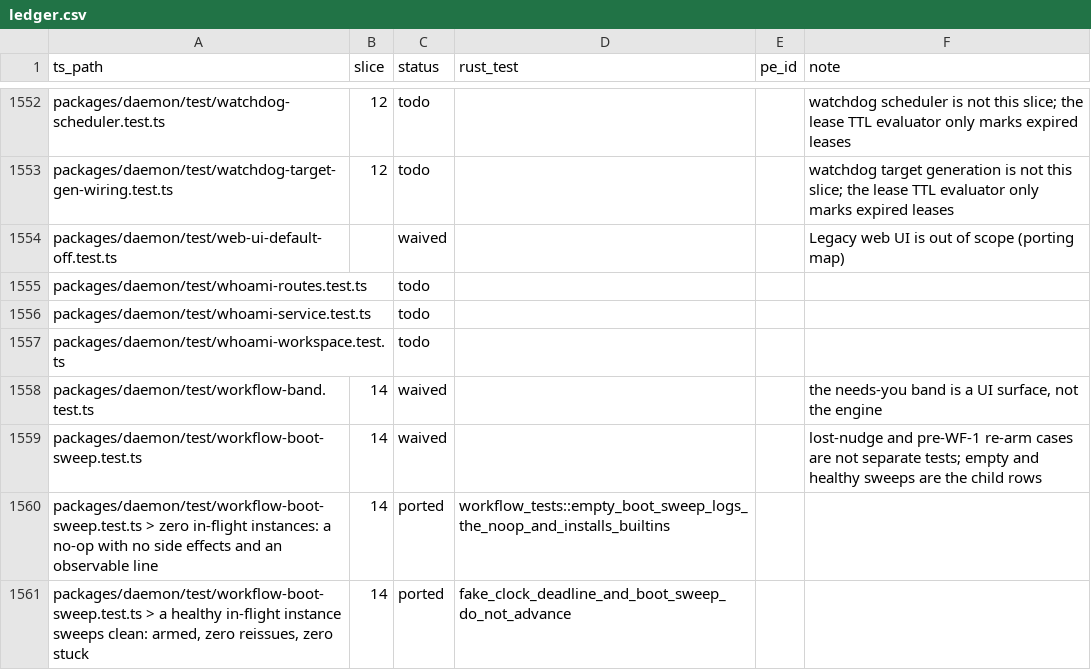
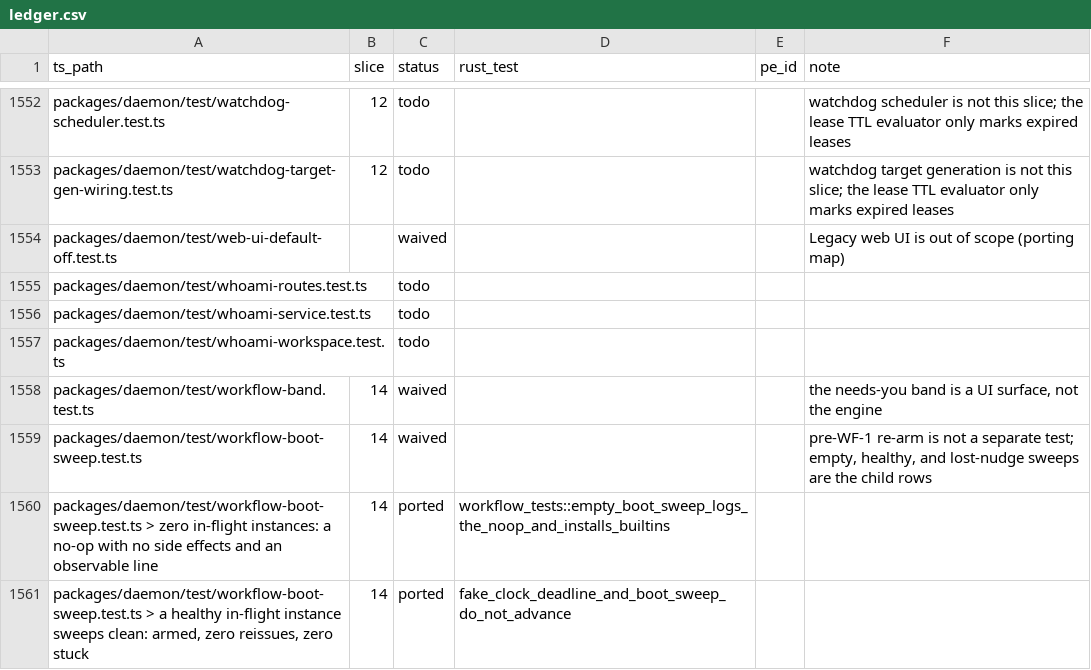
Before and after one commit to Abeansits/rig-rs, a CSV file: parity/ledger.csv, drawn as a sheet; only a part is shown, gaps mark what is left out; the diff covers the shown part only.

```diff
--- a/parity/ledger.csv
+++ b/parity/ledger.csv
@@ -1558,3 +1558,3 @@
 "packages/daemon/test/workflow-band.test.ts","14","waived","","","the needs-you band is a UI surface, not the engine"
-"packages/daemon/test/workflow-boot-sweep.test.ts","14","waived","","","lost-nudge and pre-WF-1 re-arm cases are not separate tests; empty and healthy sweeps are the child rows"
+"packages/daemon/test/workflow-boot-sweep.test.ts","14","waived","","","pre-WF-1 re-arm is not a separate test; empty, healthy, and lost-nudge sweeps are the child rows"
 "packages/daemon/test/workflow-boot-sweep.test.ts > zero in-flight instances: a no-op with no side effects and an observable line","14","ported","workflow_tests::empty_boot_sweep_logs_the_noop_and_installs_builtins","",""
```
Also changed, not shown: 1 added row and 5 edited cells elsewhere in this file, 7 other files.
